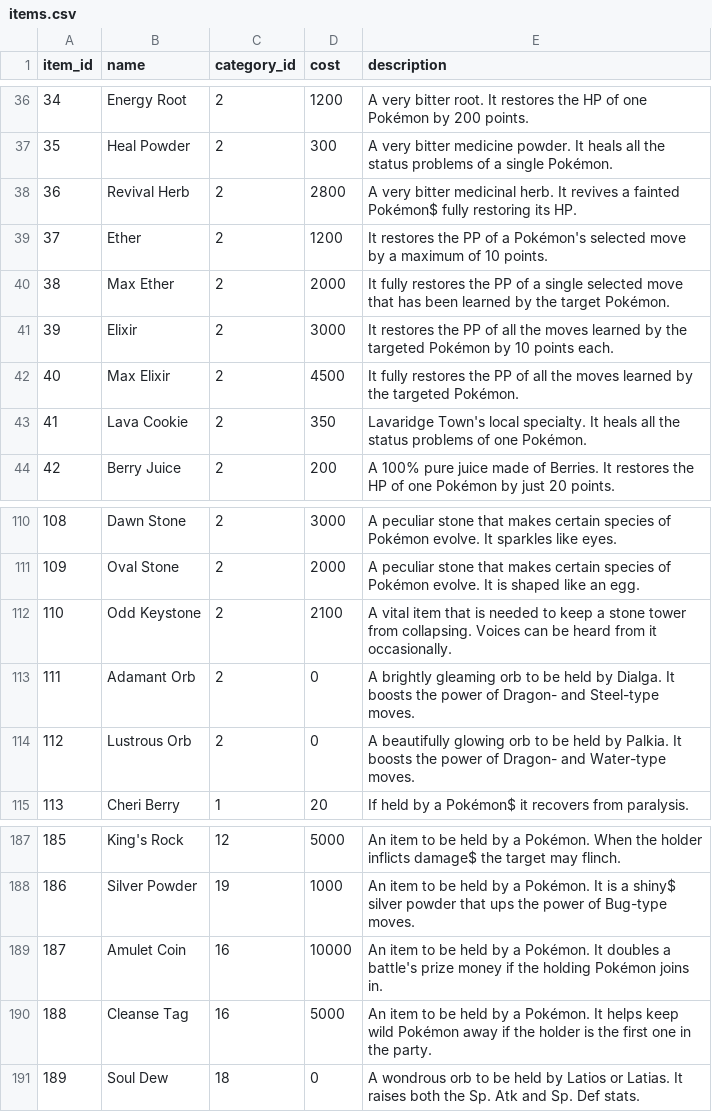
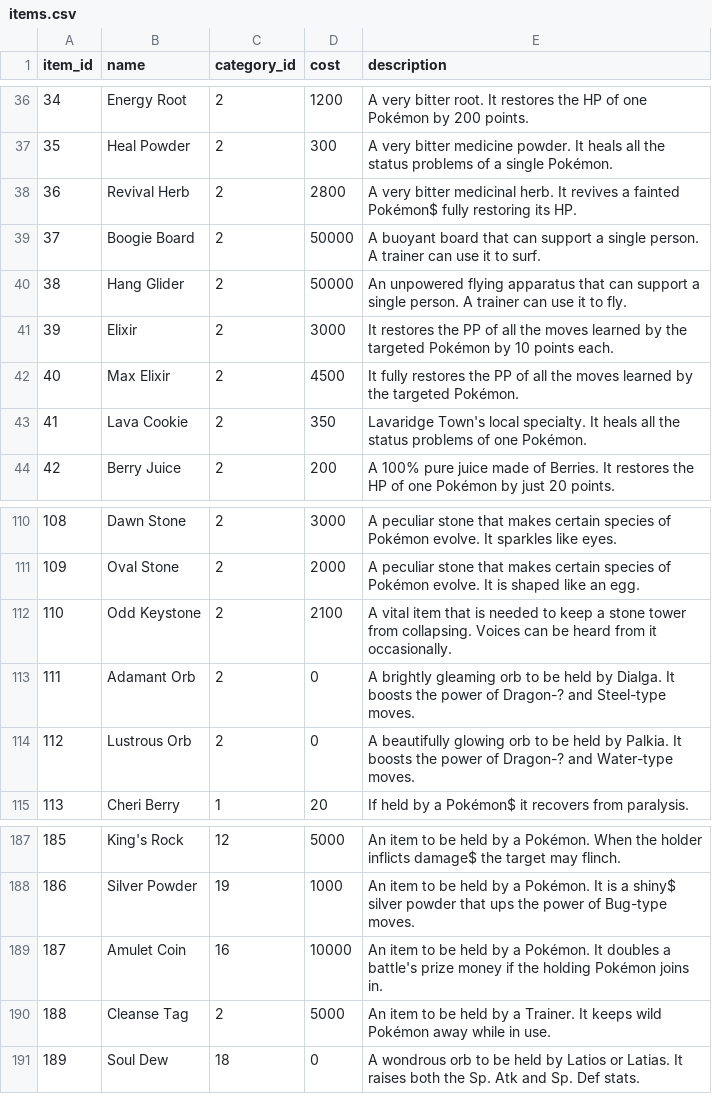
Before and after one commit to Jake-L/PokemonOceanBlue, a CSV file: src/rawdata/items.csv, drawn as a sheet; only a part is shown, gaps mark what is left out; the diff names each change by its address in the sheet, - before the commit and + after, or states it on an @@ line.

Commit message:
Added cleanse tag item
- when cleanse tag is enabled, wild pokemon do not appear
- added boogie board and hang glider
- boogie board and hang glider are not yet functional

```diff
--- a/src/rawdata/items.csv
+++ b/src/rawdata/items.csv
-B39 (name): Ether
+B39 (name): Boogie Board
-D39 (cost): 1200
+D39 (cost): 50000
-E39 (description): It restores the PP of a Pokémon's selected move by a maximum of 10 points.
+E39 (description): A buoyant board that can support a single person. A trainer can use it to surf.
-B40 (name): Max Ether
+B40 (name): Hang Glider
-D40 (cost): 2000
+D40 (cost): 50000
-E40 (description): It fully restores the PP of a single selected move that has been learned by the target Pokémon.
+E40 (description): An unpowered flying apparatus that can support a single person. A trainer can use it to fly.
-E113 (description): …power of Dragon- and Steel-type…
+E113 (description): …power of Dragon-? and Steel-type…
-E114 (description): …power of Dragon- and Water-type…
+E114 (description): …power of Dragon-? and Water-type…
-C190 (category_id): 16
+C190 (category_id): 2
-E190 (description): …by a Pokémon. It helps keep wild Pokémon away if the holder is the first one in the party.
+E190 (description): …by a Trainer. It keeps wild Pokémon away while in use.
```
Also changed, not shown: 6 other files.
